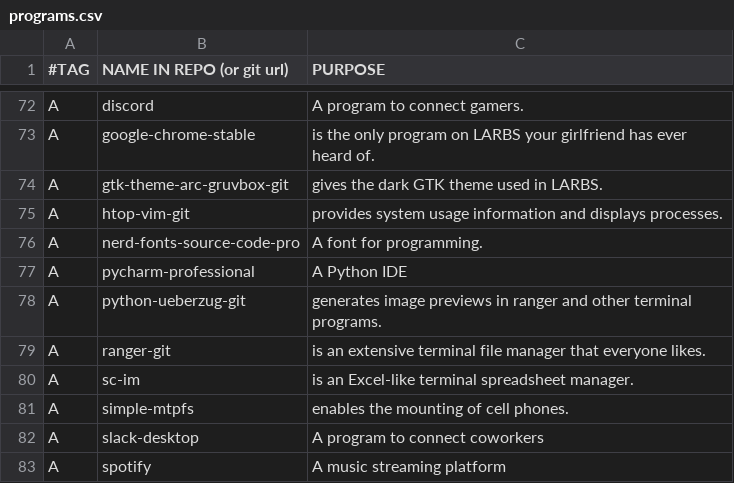
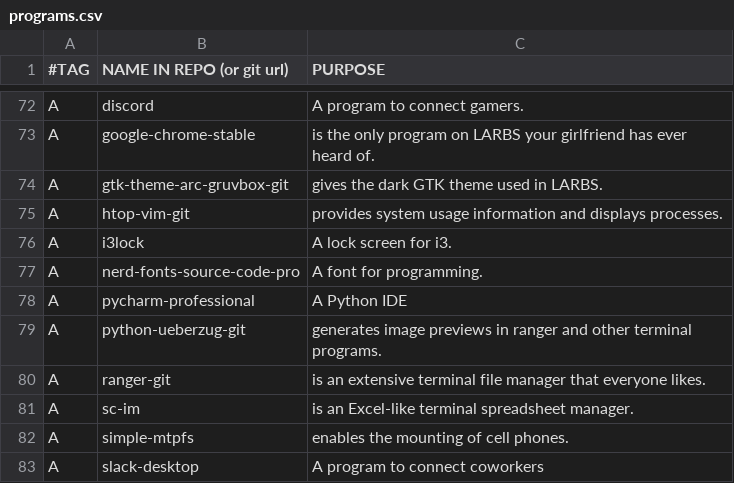
Before and after one commit to rescenic/system-bootstrap, a CSV file: programs.csv, drawn as a sheet; only a part is shown, gaps mark what is left out; the shorter side is filled out with more unchanged rows.

Commit message:
Update programs.csv

```diff
--- a/programs.csv
+++ b/programs.csv
@@ -75,2 +75,3 @@ A,gtk-theme-arc-gruvbox-git,"gives the dark GTK theme used in LARBS."
 A,htop-vim-git,"provides system usage information and displays processes."
+A,i3lock,"A lock screen for i3."
 A,nerd-fonts-source-code-pro, "A font for programming."
```
